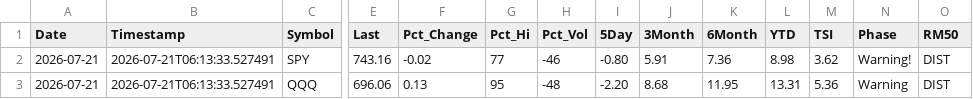
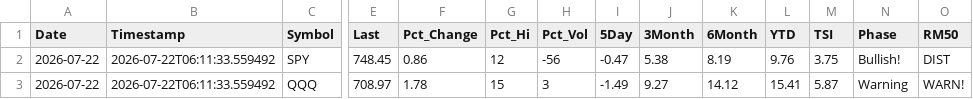
Before and after one commit to blumenty/stock-data-automation, a CSV file: data/Shazam-market-daily.csv, drawn as a sheet; only a part is shown, gaps mark what is left out; the diff covers the shown part only; the diff names each change by its address in the sheet, - before the commit and + after, or states it on an @@ line.

```diff
--- a/data/Shazam-market-daily.csv
+++ b/data/Shazam-market-daily.csv
-A2:A3 (Date): 2026-07-21
+A2:A3 (Date): 2026-07-22
-B2:B3 (Timestamp): 2026-07-21T06:13:33.527491
+B2:B3 (Timestamp): 2026-07-22T06:11:33.559492
-E2 (Last): 743.16
+E2 (Last): 748.45
-F2 (Pct_Change): -0.02
+F2 (Pct_Change): 0.86
-G2 (Pct_Hi): 77
+G2 (Pct_Hi): 12
-H2 (Pct_Vol): -46
+H2 (Pct_Vol): -56
-I2 (5Day): -0.80
+I2 (5Day): -0.47
-J2 (3Month): 5.91
+J2 (3Month): 5.38
-K2 (6Month): 7.36
+K2 (6Month): 8.19
-L2 (YTD): 8.98
+L2 (YTD): 9.76
-M2 (TSI): 3.62
+M2 (TSI): 3.75
-N2 (Phase): Warning!
+N2 (Phase): Bullish!
-E3 (Last): 696.06
+E3 (Last): 708.97
-F3 (Pct_Change): 0.13
+F3 (Pct_Change): 1.78
-G3 (Pct_Hi): 95
+G3 (Pct_Hi): 15
-H3 (Pct_Vol): -48
+H3 (Pct_Vol): 3
-I3 (5Day): -2.20
+I3 (5Day): -1.49
-J3 (3Month): 8.68
+J3 (3Month): 9.27
-K3 (6Month): 11.95
+K3 (6Month): 14.12
-L3 (YTD): 13.31
+L3 (YTD): 15.41
-M3 (TSI): 5.36
+M3 (TSI): 5.87
-O3 (RM50): DIST
+O3 (RM50): WARN!
```
Also changed, not shown: 39 edited cells elsewhere in this file, data/shazam-tsi-history.csv, 4 other files.
